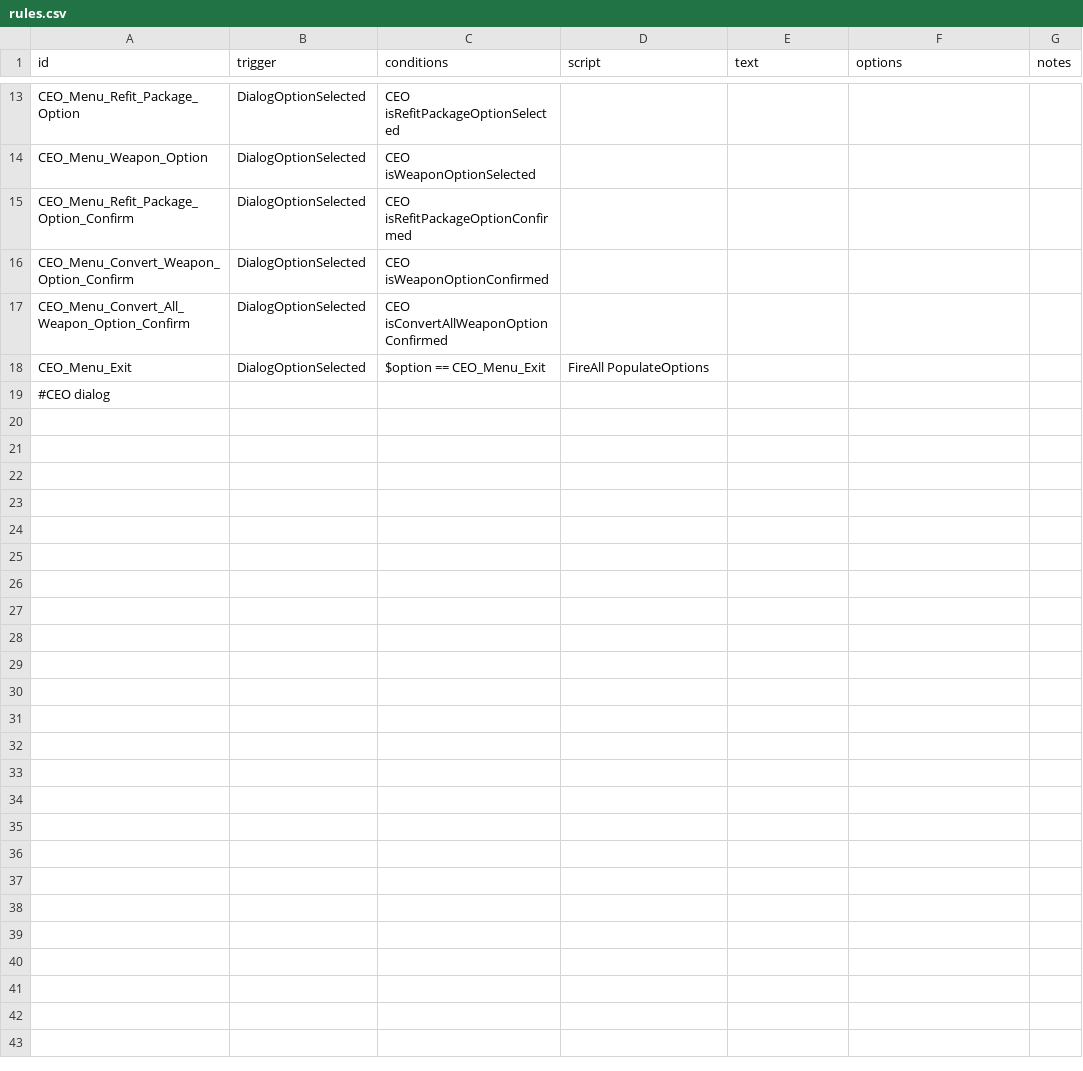
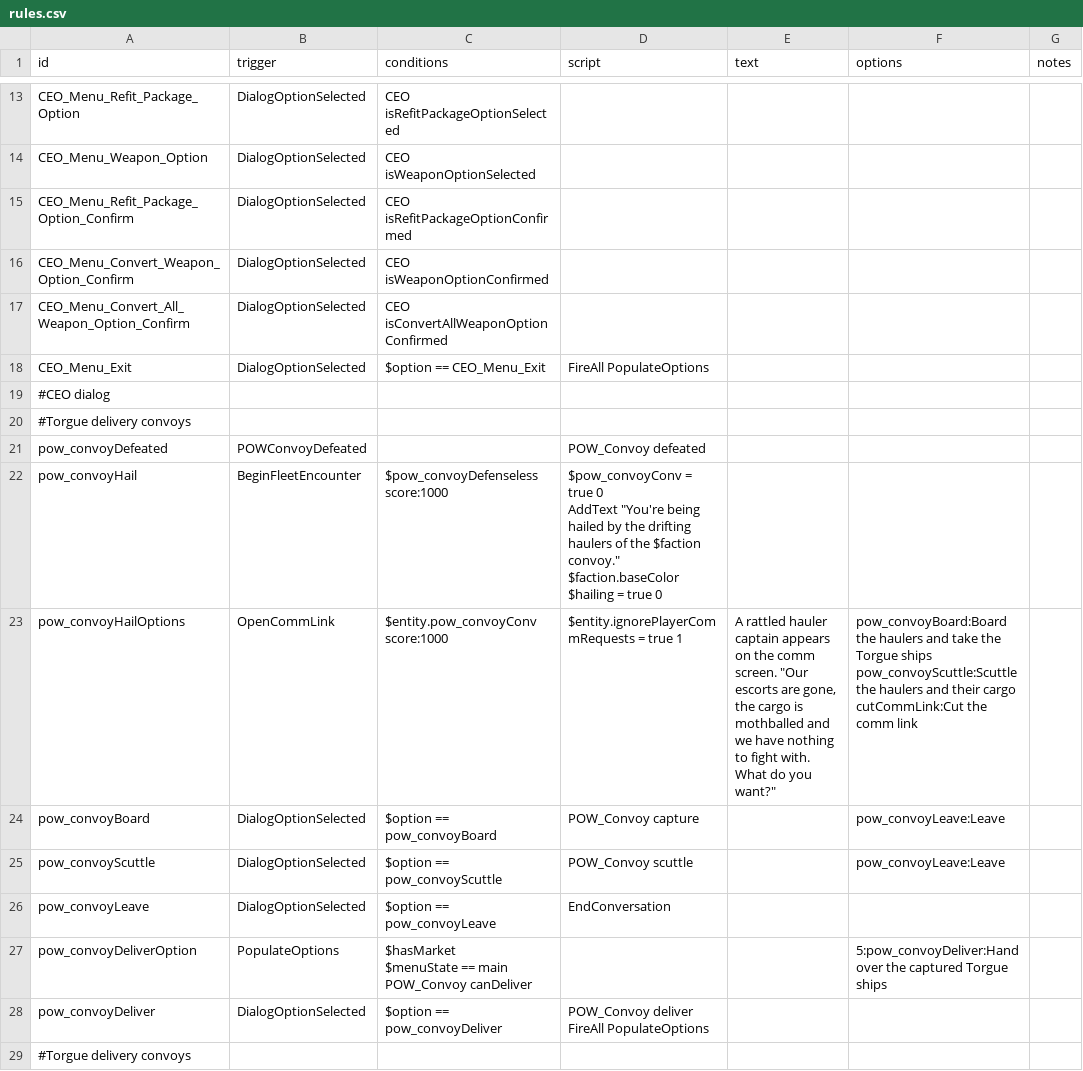
Before and after one commit to GeorgeMarinov/pantheonorbitalworks, a CSV file: assets/data/campaign/rules.csv, drawn as a sheet; only a part is shown, gaps mark what is left out; ↵ is a line break in a cell; the diff names each change by its address in the sheet, - before the commit and + after, or states it on an @@ line.

Commit message:
convoy init

```diff
--- a/assets/data/campaign/rules.csv
+++ b/assets/data/campaign/rules.csv
+row 20: #Torgue delivery convoys
+row 21: pow_convoyDefeated | POWConvoyDefeated |  | POW_Convoy defeated
+row 22: pow_convoyHail | BeginFleetEncounter | $pow_convoyDefenseless score:1000 | $pow_convoyConv = true 0 ↵ AddText "You're being hailed by the drifting haulers of the $faction convoy." $faction.baseColor ↵ $hailing = true 0
+row 23: pow_convoyHailOptions | OpenCommLink | $entity.pow_convoyConv score:1000 | $entity.ignorePlayerCommRequests = true 1 | A rattled hauler captain appears on the comm screen. "Our escorts are gone, the cargo is mothballed and we have nothing to fight with. What do you want?" | pow_convoyBoard:Board the haulers and take the Torgue ships ↵ pow_convoyScuttle:Scuttle the haulers and their cargo ↵ cutCommLink:Cut the comm link
+row 24: pow_convoyBoard | DialogOptionSelected | $option == pow_convoyBoard | POW_Convoy capture |  | pow_convoyLeave:Leave
+row 25: pow_convoyScuttle | DialogOptionSelected | $option == pow_convoyScuttle | POW_Convoy scuttle |  | pow_convoyLeave:Leave
+row 26: pow_convoyLeave | DialogOptionSelected | $option == pow_convoyLeave | EndConversation
+row 27: pow_convoyDeliverOption | PopulateOptions | $hasMarket ↵ $menuState == main ↵ POW_Convoy canDeliver |  |  | 5:pow_convoyDeliver:Hand over the captured Torgue ships
+row 28: pow_convoyDeliver | DialogOptionSelected | $option == pow_convoyDeliver | POW_Convoy deliver ↵ FireAll PopulateOptions
+row 29: #Torgue delivery convoys
```
Also changed, not shown: 10 other files.
